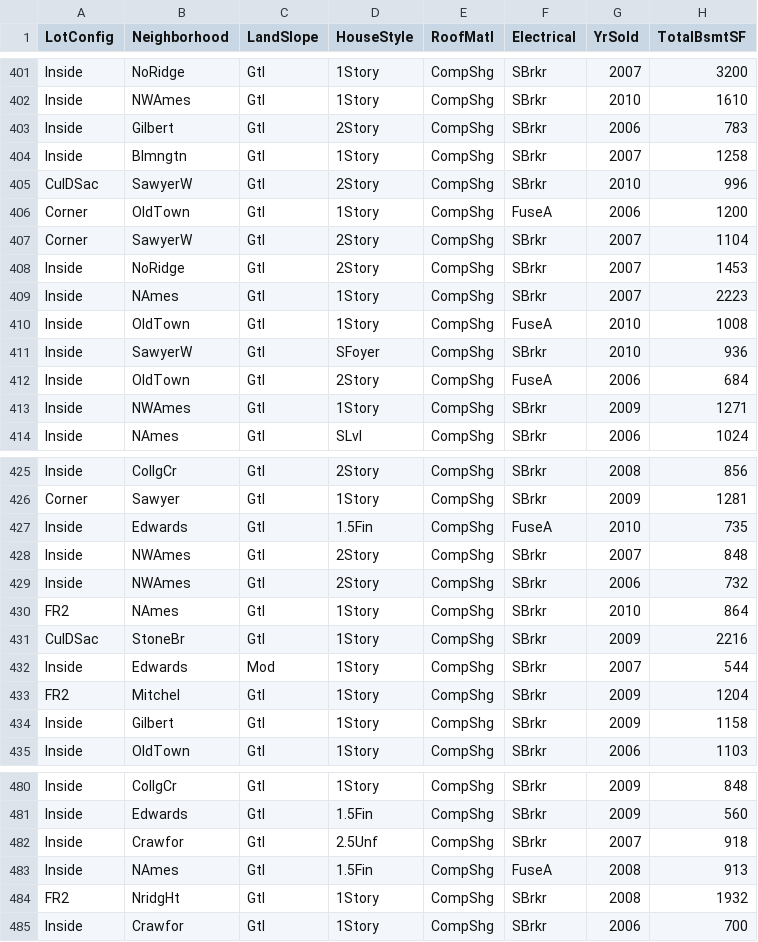
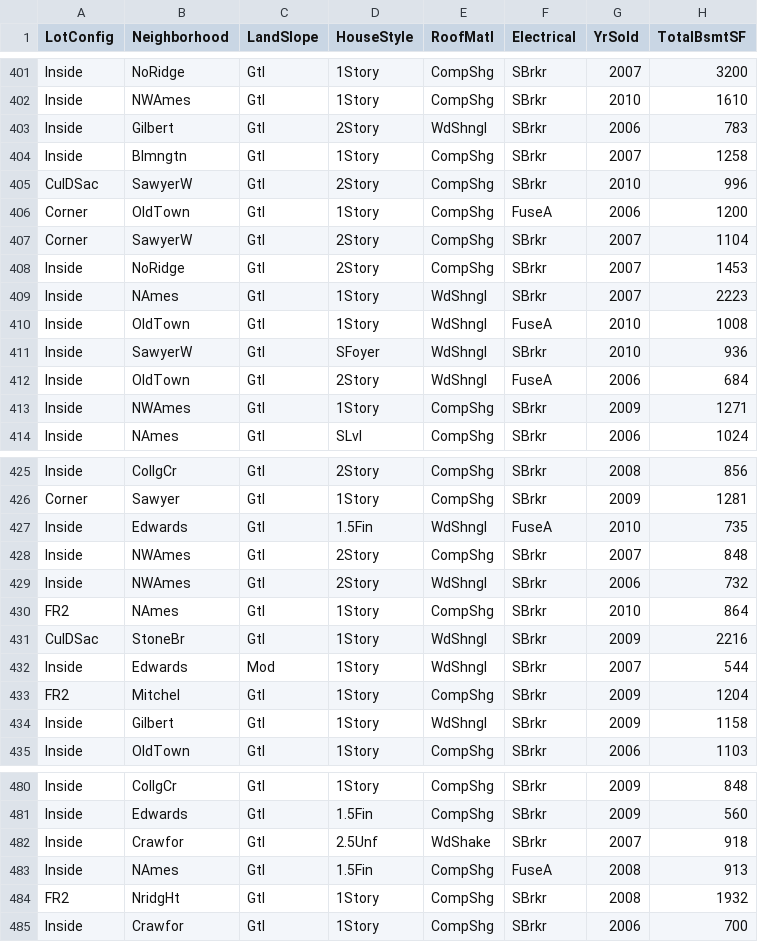
Before and after one commit to jyoti0208/Visual-, a CSV file: test_data_2.csv, drawn as a sheet; only a part is shown, gaps mark what is left out; the diff covers the shown part only; the diff names each change by its address in the sheet, - before the commit and + after, or states it on an @@ line.

```diff
--- a/test_data_2.csv
+++ b/test_data_2.csv
-E403 (RoofMatl): CompShg
+E403 (RoofMatl): WdShngl
-E409:E412 (RoofMatl): CompShg
+E409:E412 (RoofMatl): WdShngl
-E427 (RoofMatl): CompShg
+E427 (RoofMatl): WdShngl
-E429 (RoofMatl): CompShg
+E429 (RoofMatl): WdShngl
-E431:E432 (RoofMatl): CompShg
+E431:E432 (RoofMatl): WdShngl
-E434 (RoofMatl): CompShg
+E434 (RoofMatl): WdShngl
-E482 (RoofMatl): CompShg
+E482 (RoofMatl): WdShake
```
Also changed, not shown: 19 edited cells elsewhere in this file, 3 other files.
